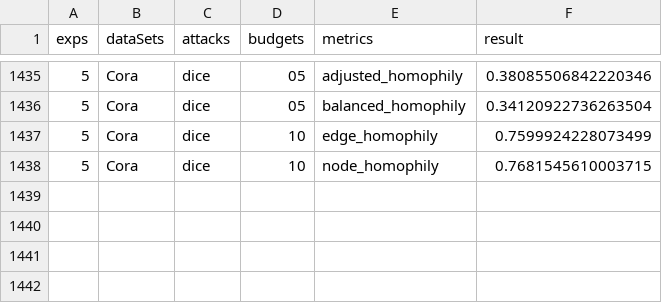
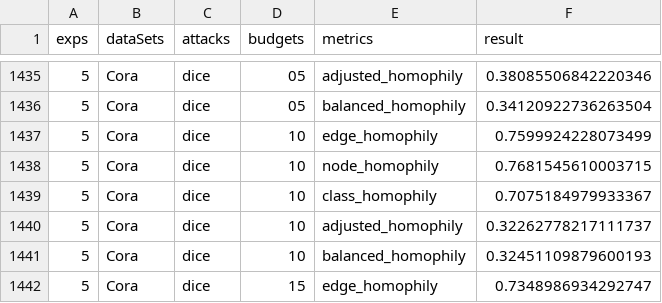
Before and after one commit to PolyU-STiL/stealthy-attack-experiments, a CSV file: src/file.csv, drawn as a sheet; only a part is shown, gaps mark what is left out.

Commit message:
modified matrix load metric_generate.sh :generate file.csv

```diff
--- a/src/file.csv
+++ b/src/file.csv
@@ -1438 +1438,5 @@ exps,dataSets,attacks,budgets,metrics,result
 5,Cora,dice,10,node_homophily,0.7681545610003715
+5,Cora,dice,10,class_homophily,0.7075184979933367
+5,Cora,dice,10,adjusted_homophily,0.32262778217111737
+5,Cora,dice,10,balanced_homophily,0.32451109879600193
+5,Cora,dice,15,edge_homophily,0.7348986934292747
```
